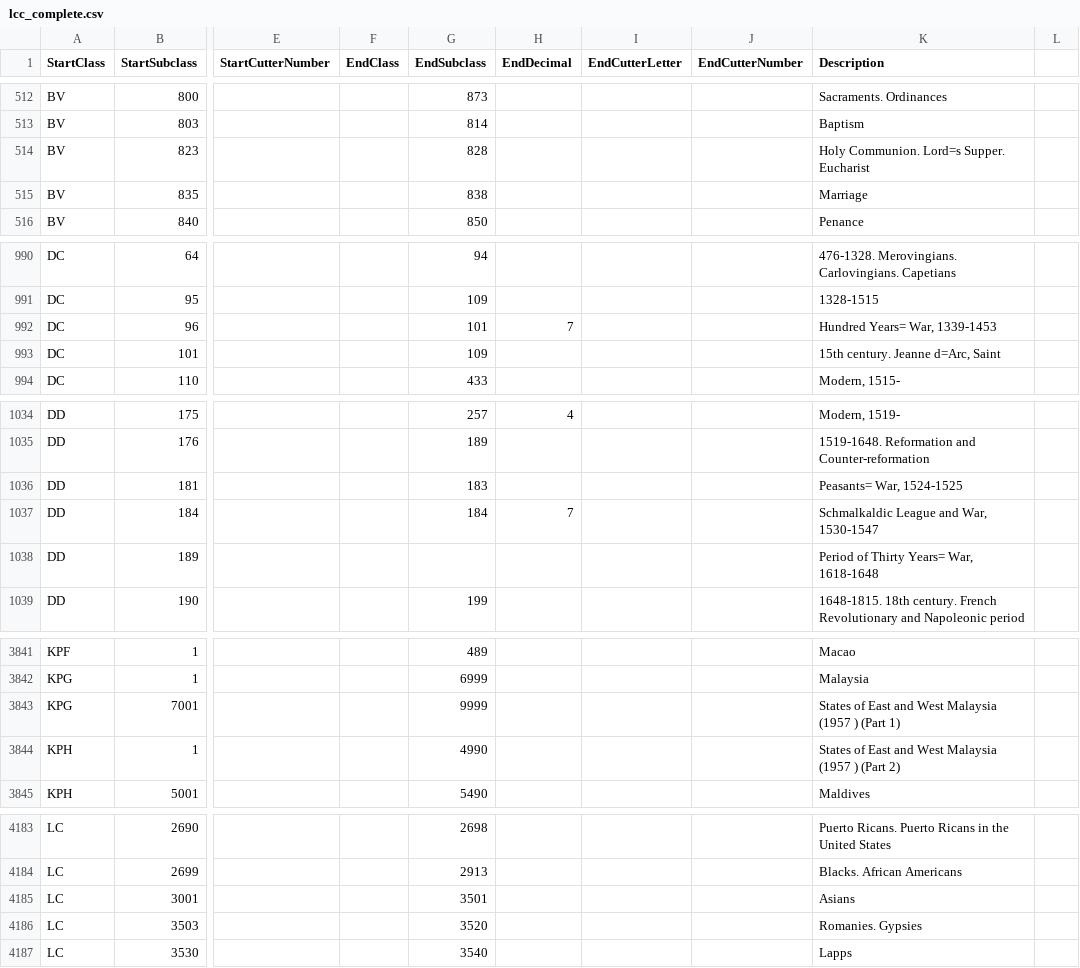
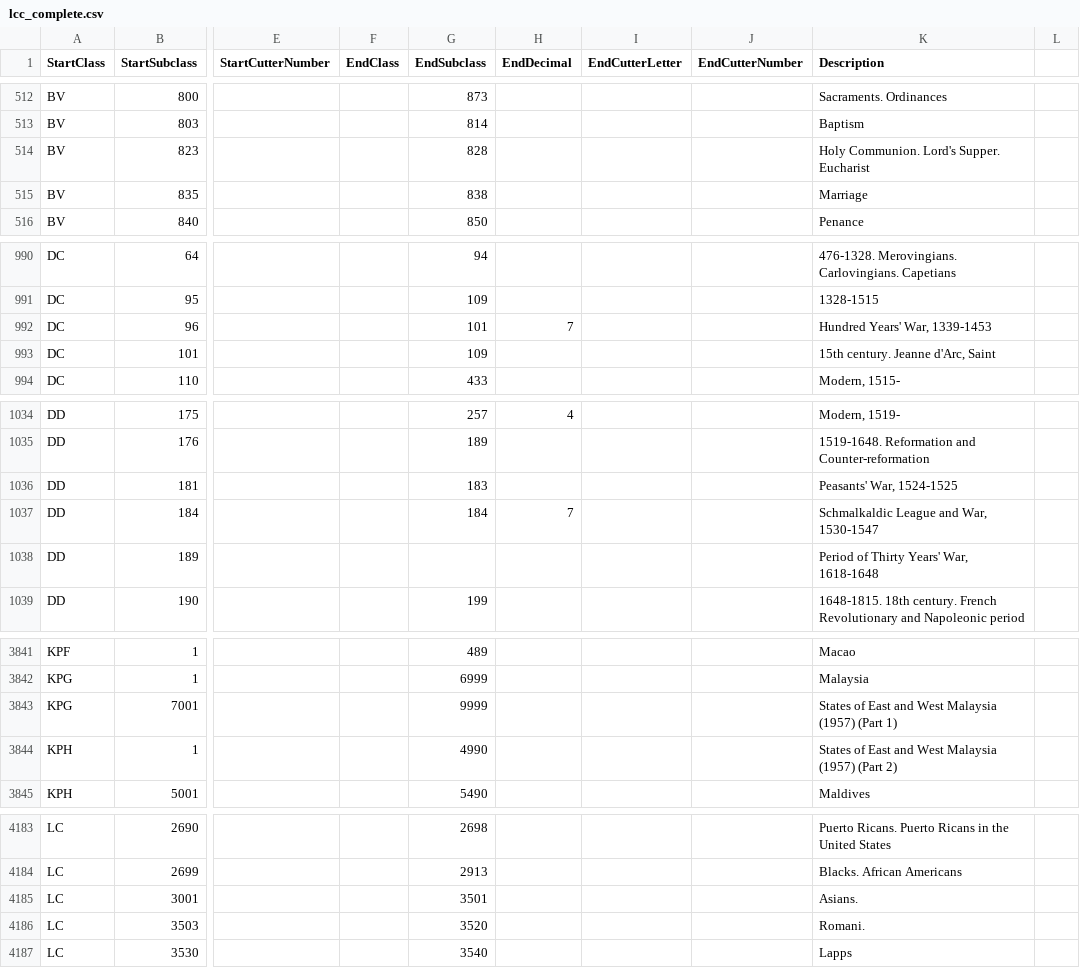
Before and after one commit to semutamusic/Catalog_Explorer, a CSV file: app/src/main/res/raw/lcc_complete.csv, drawn as a sheet; only a part is shown, gaps mark what is left out; the diff covers the shown part only; the diff names each change by its address in the sheet, - before the commit and + after, or states it on an @@ line.

```diff
--- a/app/src/main/res/raw/lcc_complete.csv
+++ b/app/src/main/res/raw/lcc_complete.csv
-K514 (Description): Holy Communion. Lord=s Supper. Eucharist
+K514 (Description): Holy Communion. Lord's Supper. Eucharist
-K992 (Description): Hundred Years= War, 1339-1453
+K992 (Description): Hundred Years' War, 1339-1453
-K993 (Description): 15th century. Jeanne d=Arc, Saint
+K993 (Description): 15th century. Jeanne d'Arc, Saint
-K1036 (Description): Peasants= War, 1524-1525
+K1036 (Description): Peasants' War, 1524-1525
-K1038 (Description): Period of Thirty Years= War, 1618-1648
+K1038 (Description): Period of Thirty Years' War, 1618-1648
-K3843 (Description): …West Malaysia (1957 ) (Part 1)
+K3843 (Description): …West Malaysia (1957) (Part 1)
-K3844 (Description): …West Malaysia (1957 ) (Part 2)
+K3844 (Description): …West Malaysia (1957) (Part 2)
-K4185 (Description): Asians
+K4185 (Description): Asians.
-K4186 (Description): Romanies. Gypsies
+K4186 (Description): Romani.
```
Also changed, not shown: 88 edited cells elsewhere in this file.
